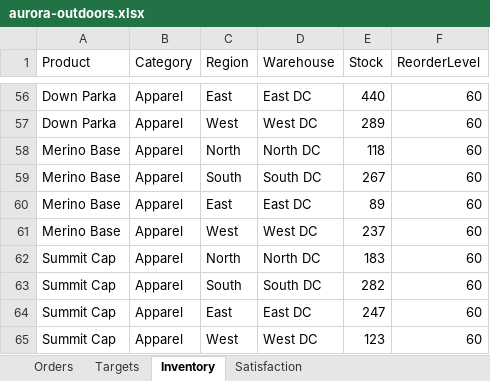
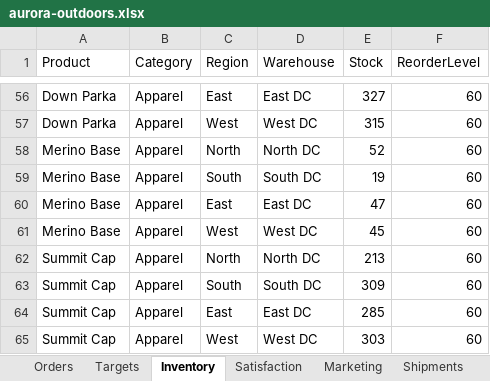
Before and after one commit to My-BI/MyBI, an Excel workbook: case-studies/aurora-outdoors.xlsx, sheet Inventory, drawn as a sheet; only a part is shown, gaps mark what is left out; values as stored, in another font and other column widths than the file's, no borders; the diff covers the shown part only; the diff names each change by its address in the sheet, - before the commit and + after, or states it on an @@ line.

```diff
--- a/case-studies/aurora-outdoors.xlsx (sheet Inventory)
+++ b/case-studies/aurora-outdoors.xlsx (sheet Inventory)
+sheet tab: Marketing
+sheet tab: Shipments
-E56 (Stock): 440
+E56 (Stock): 327
-E57 (Stock): 289
+E57 (Stock): 315
-E58 (Stock): 118
+E58 (Stock): 52
-E59 (Stock): 267
+E59 (Stock): 19
-E60 (Stock): 89
+E60 (Stock): 47
-E61 (Stock): 237
+E61 (Stock): 45
-E62 (Stock): 183
+E62 (Stock): 213
-E63 (Stock): 282
+E63 (Stock): 309
-E64 (Stock): 247
+E64 (Stock): 285
-E65 (Stock): 123
+E65 (Stock): 303
```
Also changed, not shown: 53 edited cells elsewhere in this sheet, sheet Orders, sheet Satisfaction, sheet Targets.
